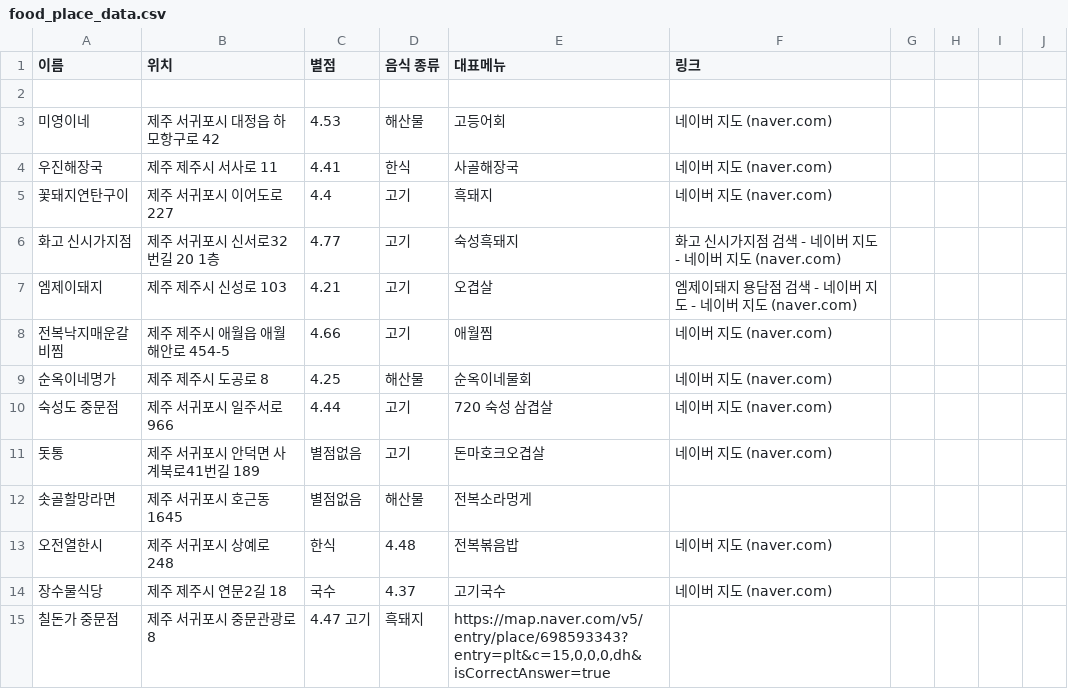
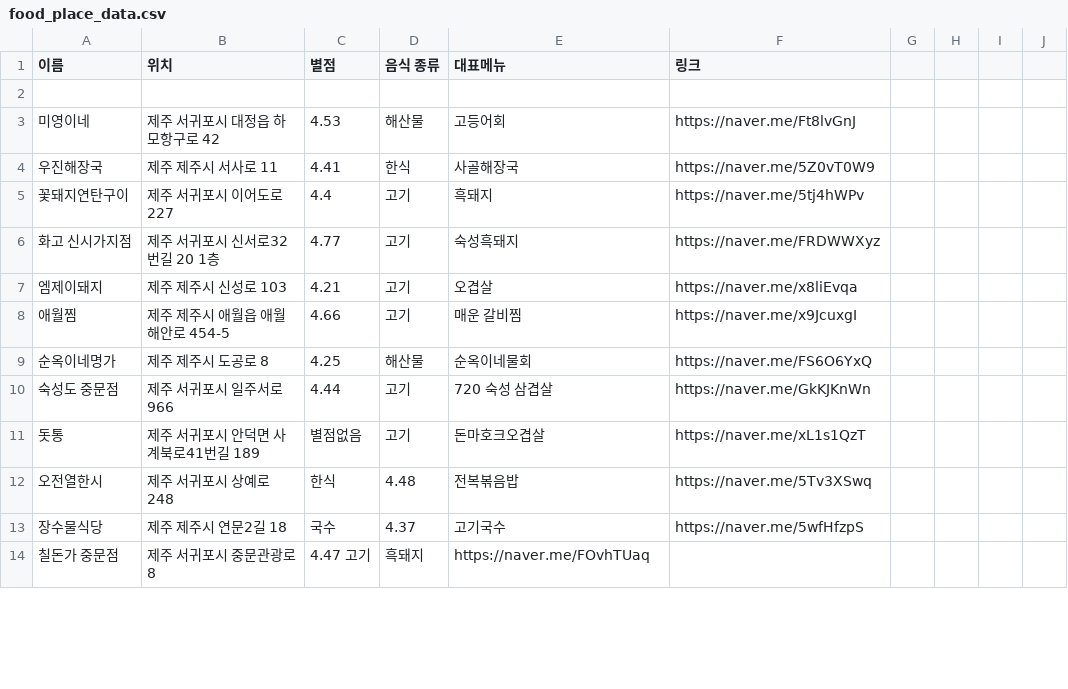
Before and after one commit to OSS-3-MINTAEK/Recomendataion_Place, a CSV file: food_place_data.csv, drawn as a sheet; only a part is shown; the diff covers the shown part only.

Commit message:
food_place_data.csv

```diff
--- a/food_place_data.csv
+++ b/food_place_data.csv
@@ -2,14 +2,13 @@
 
-미영이네,제주 서귀포시 대정읍 하모항구로 42, 4.53, 해산물, 고등어회, 네이버 지도 (naver.com)
-우진해장국, 제주 제주시 서사로 11, 4.41, 한식, 사골해장국, 네이버 지도 (naver.com)
-꽃돼지연탄구이, 제주 서귀포시 이어도로 227, 4.4, 고기, 흑돼지, 네이버 지도 (naver.com)
-화고 신시가지점, 제주 서귀포시 신서로32번길 20 1층, 4.77, 고기, 숙성흑돼지, 화고 신시가지점 검색 - 네이버 지도 - 네이버 지도 (naver.com)
-엠제이돼지, 제주 제주시 신성로 103, 4.21, 고기, 오겹살, 엠제이돼지 용담점 검색 - 네이버 지도 - 네이버 지도 (naver.com)
-전복낙지매운갈비찜, 제주 제주시 애월읍 애월해안로 454-5, 4.66, 고기, 애월찜, 네이버 지도 (naver.com)
-순옥이네명가, 제주 제주시 도공로 8, 4.25, 해산물, 순옥이네물회, 네이버 지도 (naver.com)
-숙성도 중문점, 제주 서귀포시 일주서로 966, 4.44, 고기, 720 숙성 삼겹살, 네이버 지도 (naver.com)
-돗통, 제주 서귀포시 안덕면 사계북로41번길 189, 별점없음, 고기, 돈마호크오겹살, 네이버 지도 (naver.com)
-솟골할망라면, 제주 서귀포시 호근동 1645, 별점없음, 해산물, 전복소라멍게,
-오전열한시, 제주 서귀포시 상예로 248,한식, 4.48, 전복볶음밥, 네이버 지도 (naver.com)
-장수물식당, 제주 제주시 연문2길 18,국수, 4.37, 고기국수, 네이버 지도 (naver.com)
-칠돈가 중문점, 제주 서귀포시 중문관광로 8, 4.47 고기, 흑돼지, "https://map.naver.com/v5/entry/place/698593343?entry=plt&c=15,0,0,0,dh&isCorrectAnswer=true"
+미영이네,제주 서귀포시 대정읍 하모항구로 42, 4.53, 해산물, 고등어회, https://naver.me/Ft8lvGnJ
+우진해장국, 제주 제주시 서사로 11, 4.41, 한식, 사골해장국, https://naver.me/5Z0vT0W9
+꽃돼지연탄구이, 제주 서귀포시 이어도로 227, 4.4, 고기, 흑돼지, https://naver.me/5tj4hWPv
+화고 신시가지점, 제주 서귀포시 신서로32번길 20 1층, 4.77, 고기, 숙성흑돼지, https://naver.me/FRDWWXyz
+엠제이돼지, 제주 제주시 신성로 103, 4.21, 고기, 오겹살, https://naver.me/x8liEvqa
+애월찜, 제주 제주시 애월읍 애월해안로 454-5, 4.66, 고기, 매운 갈비찜, https://naver.me/x9JcuxgI
+순옥이네명가, 제주 제주시 도공로 8, 4.25, 해산물, 순옥이네물회, https://naver.me/FS6O6YxQ
+숙성도 중문점, 제주 서귀포시 일주서로 966, 4.44, 고기, 720 숙성 삼겹살, https://naver.me/GkKJKnWn
+돗통, 제주 서귀포시 안덕면 사계북로41번길 189, 별점없음, 고기, 돈마호크오겹살, https://naver.me/xL1s1QzT
+오전열한시, 제주 서귀포시 상예로 248,한식, 4.48, 전복볶음밥, https://naver.me/5Tv3XSwq
+장수물식당, 제주 제주시 연문2길 18,국수, 4.37, 고기국수, https://naver.me/5wfHfzpS
+칠돈가 중문점, 제주 서귀포시 중문관광로 8, 4.47 고기, 흑돼지, https://naver.me/FOvhTUaq
```
Also changed, not shown: 4 removed rows and 7 edited cells elsewhere in this file.
